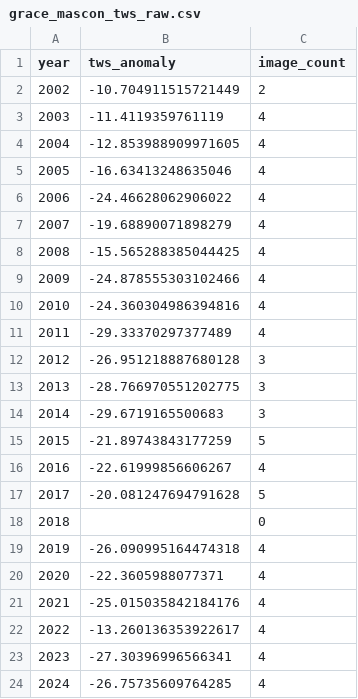
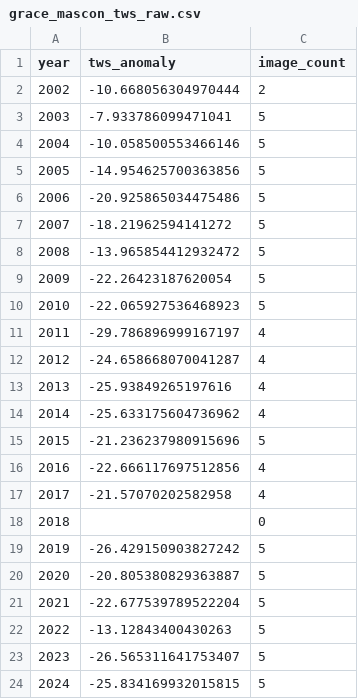
Before and after one commit to fmad121581-hub/PRAAN, a CSV file: data/processed/grace_mascon_tws_raw.csv, drawn as a sheet.

```diff
--- a/data/processed/grace_mascon_tws_raw.csv
+++ b/data/processed/grace_mascon_tws_raw.csv
@@ -1,24 +1,24 @@
 year,tws_anomaly,image_count
-2002,-10.704911515721449,2
-2003,-11.4119359761119,4
-2004,-12.853988909971605,4
-2005,-16.63413248635046,4
-2006,-24.46628062906022,4
-2007,-19.68890071898279,4
-2008,-15.565288385044425,4
-2009,-24.878555303102466,4
-2010,-24.360304986394816,4
-2011,-29.33370297377489,4
-2012,-26.951218887680128,3
-2013,-28.766970551202775,3
-2014,-29.6719165500683,3
-2015,-21.89743843177259,5
-2016,-22.61999856606267,4
-2017,-20.081247694791628,5
+2002,-10.668056304970444,2
+2003,-7.933786099471041,5
+2004,-10.058500553466146,5
+2005,-14.954625700363856,5
+2006,-20.925865034475486,5
+2007,-18.21962594141272,5
+2008,-13.965854412932472,5
+2009,-22.26423187620054,5
+2010,-22.065927536468923,5
+2011,-29.786896999167197,4
+2012,-24.658668070041287,4
+2013,-25.93849265197616,4
+2014,-25.633175604736962,4
+2015,-21.236237980915696,5
+2016,-22.666117697512856,4
+2017,-21.57070202582958,4
 2018,,0
-2019,-26.090995164474318,4
-2020,-22.3605988077371,4
-2021,-25.015035842184176,4
-2022,-13.260136353922617,4
-2023,-27.30396996566341,4
-2024,-26.75735609764285,4
+2019,-26.429150903827242,5
+2020,-20.805380829363887,5
+2021,-22.677539789522204,5
+2022,-13.12843400430263,5
+2023,-26.565311641753407,5
+2024,-25.834169932015815,5
```
Also changed, not shown: data/processed/grace_regional_tws.csv, outputs/phase2_coupled_scenarios.csv, 19 other files.
